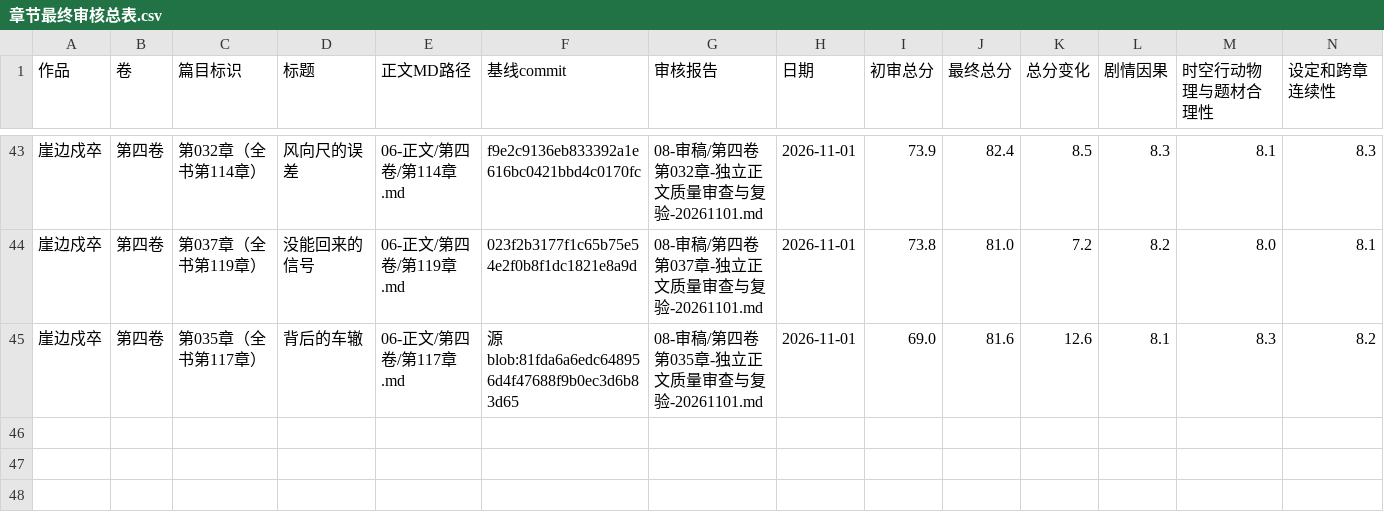
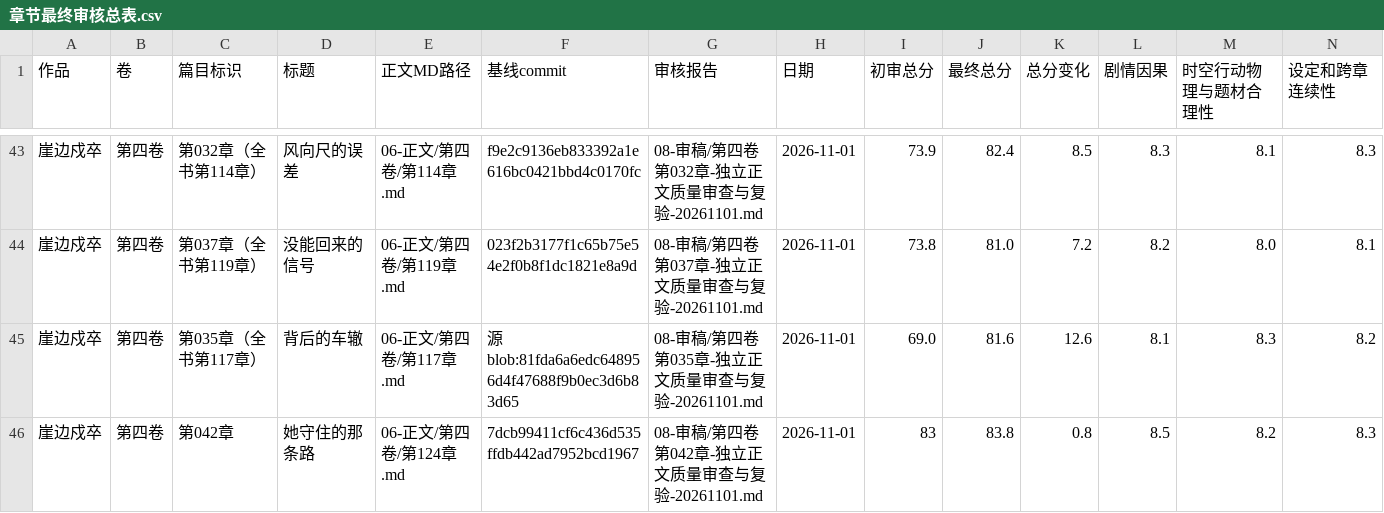
Before and after one commit to yuqiangdede/The-Last-Watch, a CSV file: 08-审稿/章节最终审核总表.csv, drawn as a sheet; only a part is shown, gaps mark what is left out; rows hold the shown columns only; the diff names each change by its address in the sheet, - before the commit and + after, or states it on an @@ line.

```diff
--- a/08-审稿/章节最终审核总表.csv
+++ b/08-审稿/章节最终审核总表.csv
+row 46: 崖边戍卒 | 第四卷 | 第042章 | 她守住的那条路 | 06-正文/第四卷/第124章.md | 7dcb99411cf6c436d535ffdb442ad7952bcd1967 | 08-审稿/第四卷第042章-独立正文质量审查与复验-20261101.md | 2026-11-01 | 83 | 83.8 | 0.8 | 8.5 | 8.2 | 8.3
```
Also changed, not shown: 5 other files.
